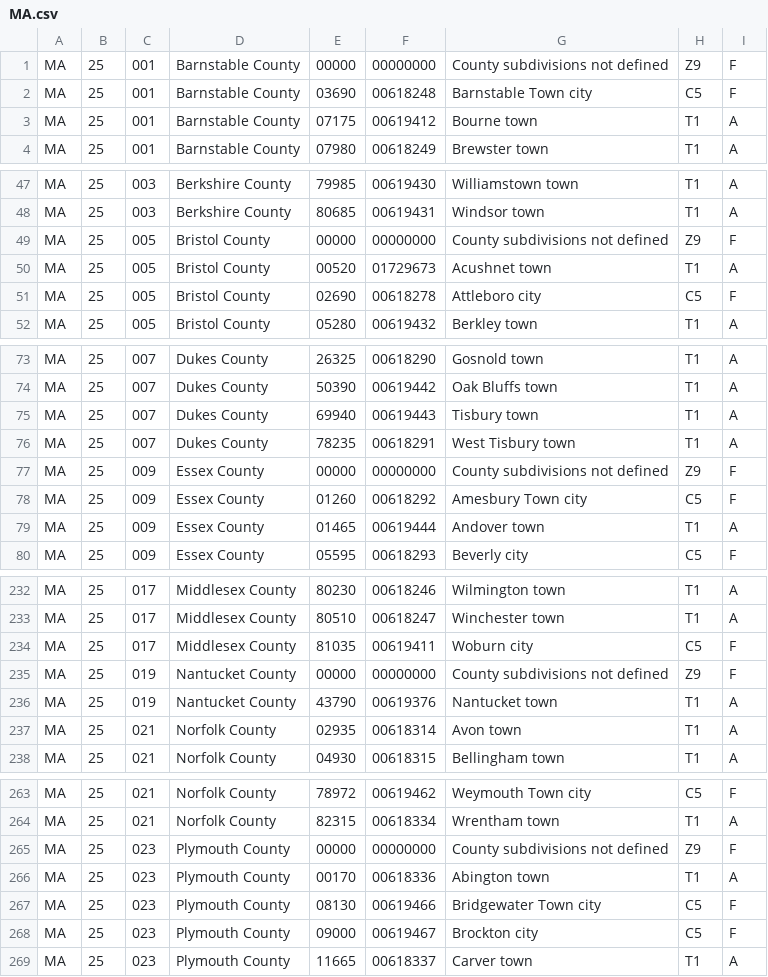
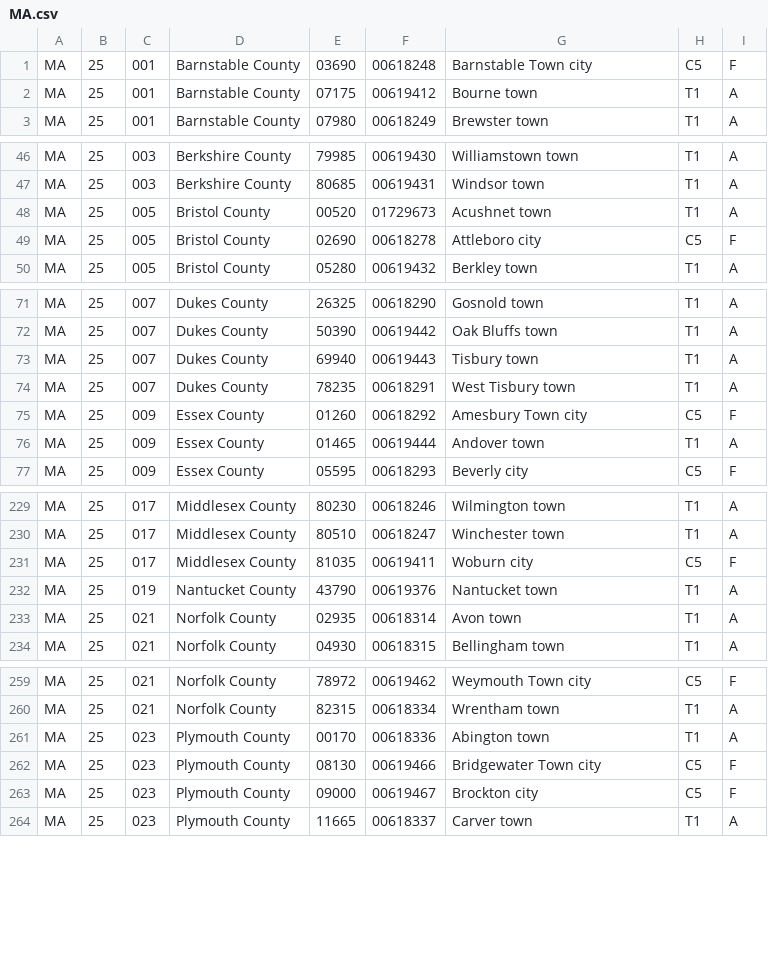
Before and after one commit to 3barroso/fips_lookup, a CSV file: source_data/subdivision/MA.csv, drawn as a sheet; only a part is shown, gaps mark what is left out; the diff covers the shown part only; the diff names each change by its address in the sheet, - before the commit and + after, or states it on an @@ line.

```diff
--- a/source_data/subdivision/MA.csv
+++ b/source_data/subdivision/MA.csv
-row 1: MA | 25 | 001 | Barnstable County | 00000 | 00000000 | County subdivisions not defined | Z9 | F
-row 49: MA | 25 | 005 | Bristol County | 00000 | 00000000 | County subdivisions not defined | Z9 | F
-row 77: MA | 25 | 009 | Essex County | 00000 | 00000000 | County subdivisions not defined | Z9 | F
-row 235: MA | 25 | 019 | Nantucket County | 00000 | 00000000 | County subdivisions not defined | Z9 | F
-row 265: MA | 25 | 023 | Plymouth County | 00000 | 00000000 | County subdivisions not defined | Z9 | F
```
Also changed, not shown: 1 removed row elsewhere in this file, source_data/subdivision/MI.csv, source_data/subdivision/NJ.csv, 18 other files.
